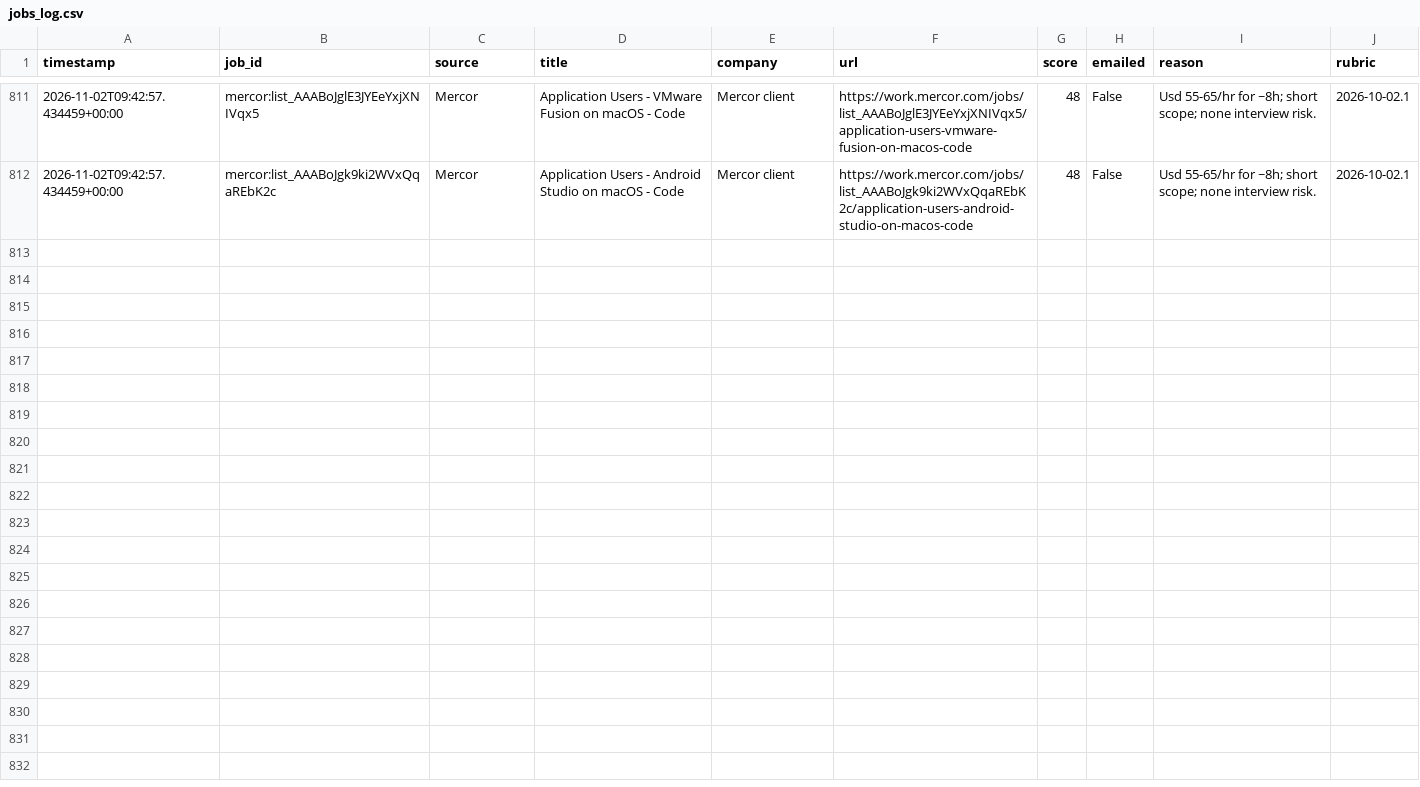
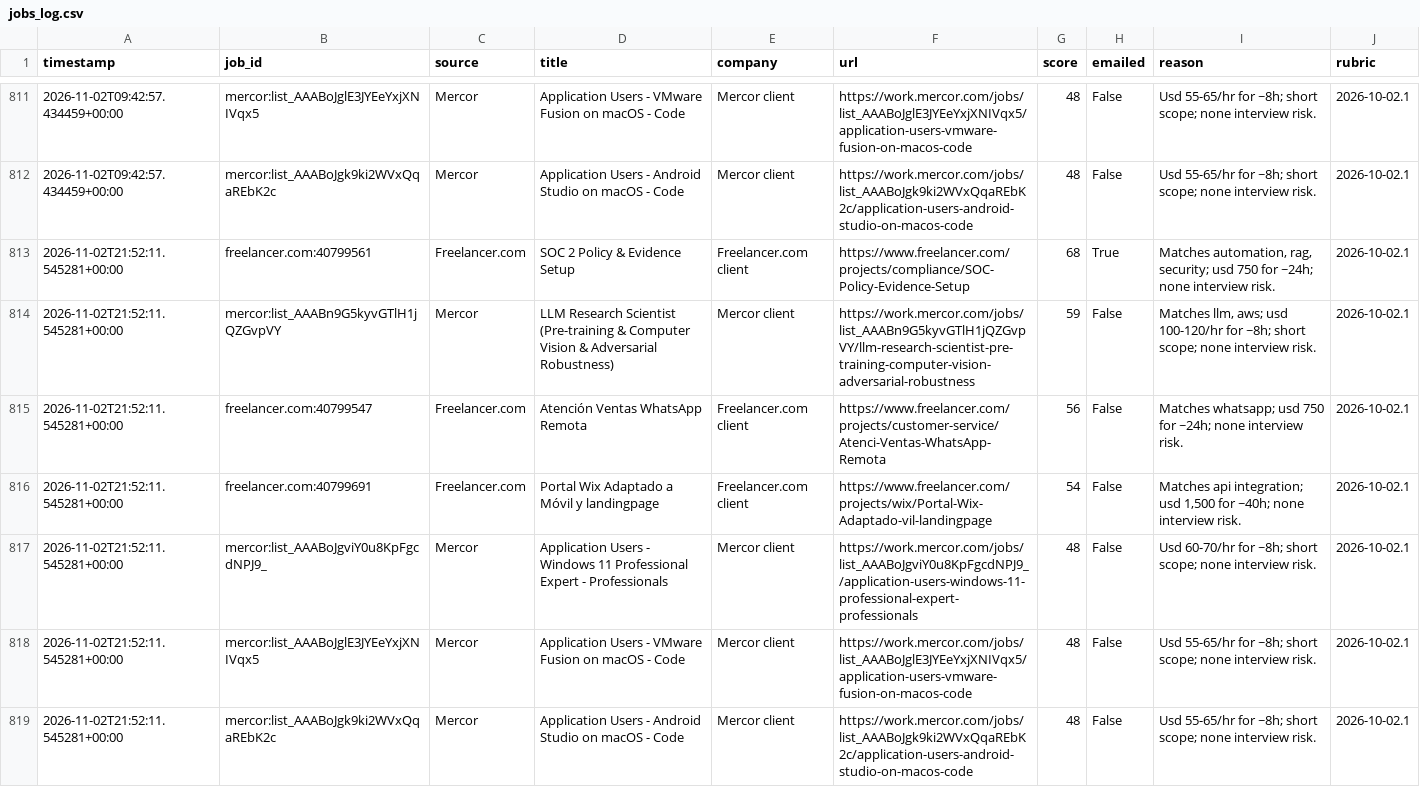
Before and after one commit to yaminbinyoosuf/job-agent, a CSV file: jobs_log.csv, drawn as a sheet; only a part is shown, gaps mark what is left out; the diff names each change by its address in the sheet, - before the commit and + after, or states it on an @@ line.

```diff
--- a/jobs_log.csv
+++ b/jobs_log.csv
+row 813: 2026-11-02T21:52:11.545281+00:00 | freelancer.com:40799561 | Freelancer.com | SOC 2 Policy & Evidence Setup | Freelancer.com client | https://www.freelancer.com/projects/compliance/SOC-Policy-Evidence-Setup | 68 | True | Matches automation, rag, security; usd 750 for ~24h; none interview risk. | 2026-10-02.1
+row 814: 2026-11-02T21:52:11.545281+00:00 | mercor:list_AAABn9G5kyvGTlH1jQZGvpVY | Mercor | LLM Research Scientist (Pre-training & Computer Vision & Adversarial Robustness) | Mercor client | https://work.mercor.com/jobs/list_AAABn9G5kyvGTlH1jQZGvpVY/llm-research-scientist-pre-training-computer-vision-adversarial-robustness | 59 | False | Matches llm, aws; usd 100-120/hr for ~8h; short scope; none interview risk. | 2026-10-02.1
+row 815: 2026-11-02T21:52:11.545281+00:00 | freelancer.com:40799547 | Freelancer.com | Atención Ventas WhatsApp Remota | Freelancer.com client | https://www.freelancer.com/projects/customer-service/Atenci-Ventas-WhatsApp-Remota | 56 | False | Matches whatsapp; usd 750 for ~24h; none interview risk. | 2026-10-02.1
+row 816: 2026-11-02T21:52:11.545281+00:00 | freelancer.com:40799691 | Freelancer.com | Portal Wix Adaptado a Móvil y landingpage | Freelancer.com client | https://www.freelancer.com/projects/wix/Portal-Wix-Adaptado-vil-landingpage | 54 | False | Matches api integration; usd 1,500 for ~40h; none interview risk. | 2026-10-02.1
+row 817: 2026-11-02T21:52:11.545281+00:00 | mercor:list_AAABoJgviY0u8KpFgcdNPJ9_ | Mercor | Application Users - Windows 11 Professional Expert - Professionals | Mercor client | https://work.mercor.com/jobs/list_AAABoJgviY0u8KpFgcdNPJ9_/application-users-windows-11-professional-expert-professionals | 48 | False | Usd 60-70/hr for ~8h; short scope; none interview risk. | 2026-10-02.1
+row 818: 2026-11-02T21:52:11.545281+00:00 | mercor:list_AAABoJglE3JYEeYxjXNIVqx5 | Mercor | Application Users - VMware Fusion on macOS - Code | Mercor client | https://work.mercor.com/jobs/list_AAABoJglE3JYEeYxjXNIVqx5/application-users-vmware-fusion-on-macos-code | 48 | False | Usd 55-65/hr for ~8h; short scope; none interview risk. | 2026-10-02.1
+row 819: 2026-11-02T21:52:11.545281+00:00 | mercor:list_AAABoJgk9ki2WVxQqaREbK2c | Mercor | Application Users - Android Studio on macOS - Code | Mercor client | https://work.mercor.com/jobs/list_AAABoJgk9ki2WVxQqaREbK2c/application-users-android-studio-on-macos-code | 48 | False | Usd 55-65/hr for ~8h; short scope; none interview risk. | 2026-10-02.1
```
Also changed, not shown: 2 other files.
